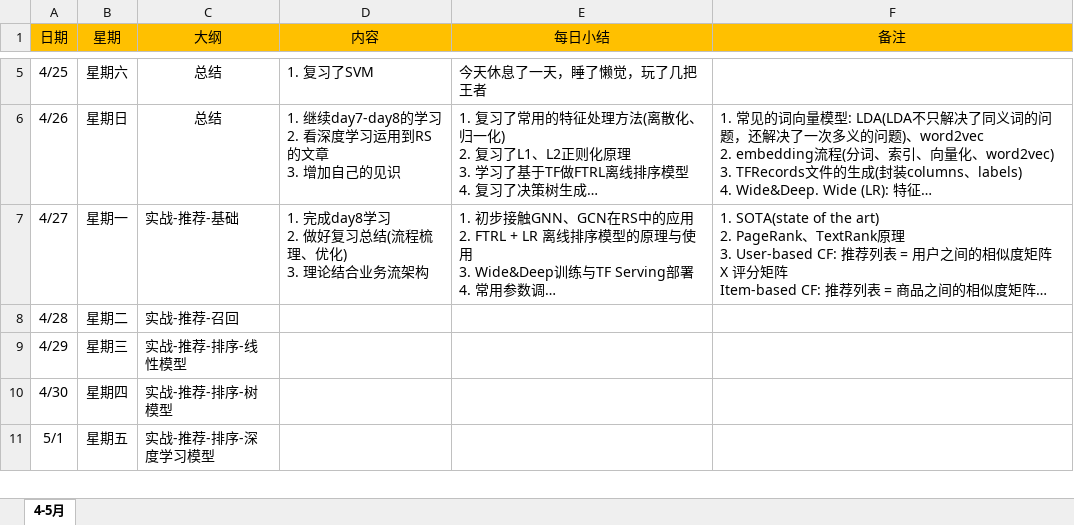
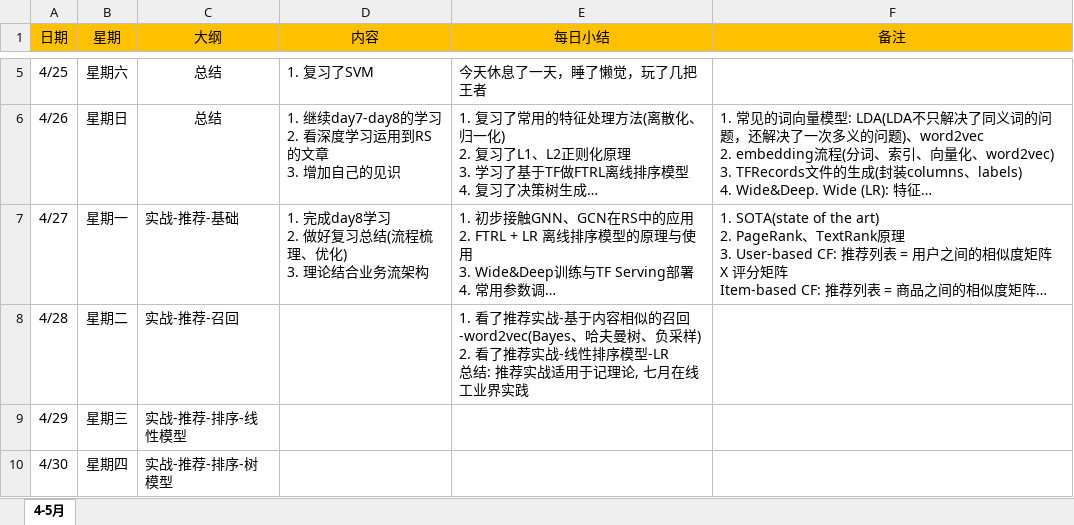
Before and after one commit to technologyMz/Plan-2020, an Excel workbook: 初夏计划.xlsx, sheet 4-5月, drawn as a sheet; only a part is shown, gaps mark what is left out; the shorter side is filled out with more unchanged rows; long unchanged cells end in …; values as stored, in another font and other column widths than the file's, no borders; ↵ is a line break in a cell; the diff names each change by its address in the sheet, - before the commit and + after, or states it on an @@ line.

Commit message:
4/28 总结

```diff
--- a/初夏计划.xlsx (sheet 4-5月)
+++ b/初夏计划.xlsx (sheet 4-5月)
-E8 (每日小结): (empty)
+E8 (每日小结): 1. 看了推荐实战-基于内容相似的召回-word2vec(Bayes、哈夫曼树、负采样) ↵ 2. 看了推荐实战-线性排序模型-LR ↵ 总结: 推荐实战适用于记理论, 七月在线工业界实践
```
